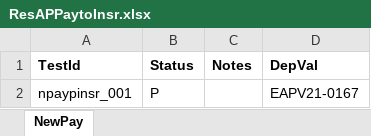
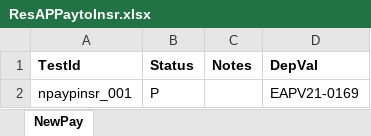
Before and after one commit to pakshay790/GI-web-automation-Headless, an Excel workbook: Data/Result/ResAPPaytoInsr.xlsx, sheet NewPay, drawn as a sheet; values as stored, in another font and other column widths than the file's, no borders; the diff names each change by its address in the sheet, - before the commit and + after, or states it on an @@ line.

```diff
--- a/Data/Result/ResAPPaytoInsr.xlsx (sheet NewPay)
+++ b/Data/Result/ResAPPaytoInsr.xlsx (sheet NewPay)
-D2 (DepVal): EAPV21-0167
+D2 (DepVal): EAPV21-0169
```
Also changed, not shown: Data/Result/ResINSOR.xlsx, 19 other files.
